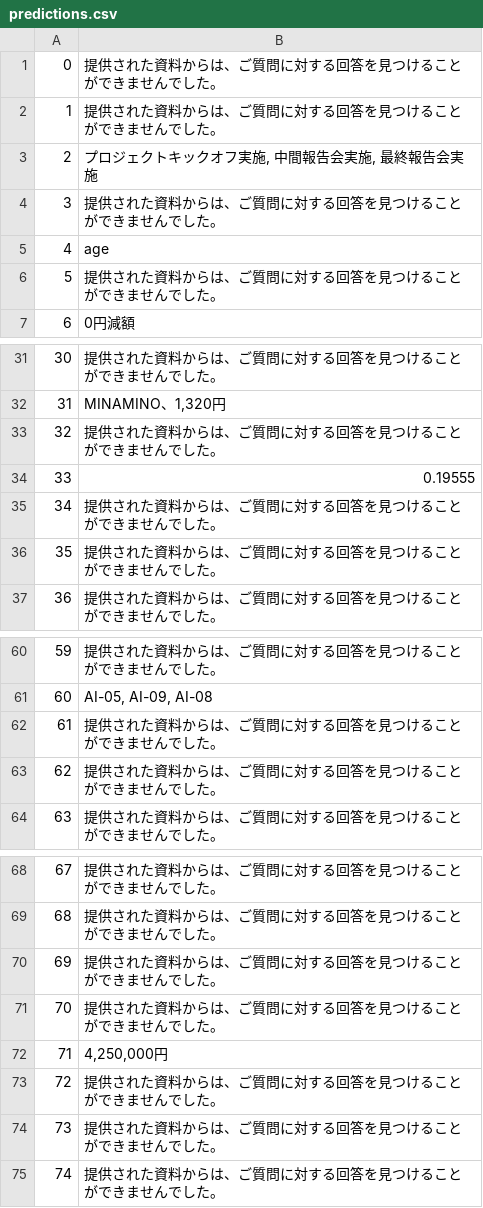
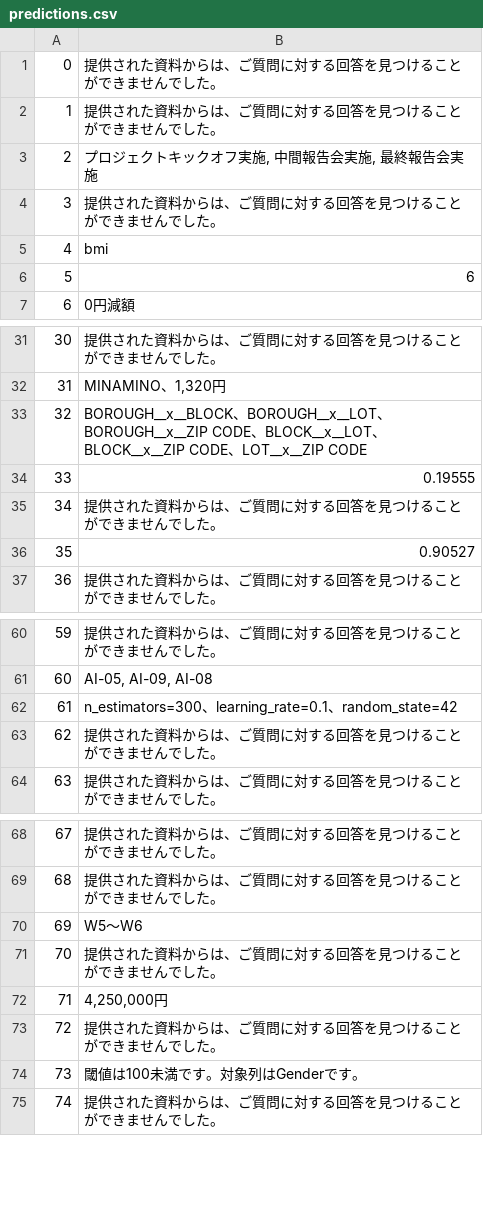
Before and after one commit to shiv-ko/rag_playground, a CSV file: predictions.csv, drawn as a sheet; only a part is shown, gaps mark what is left out.

```diff
--- a/predictions.csv
+++ b/predictions.csv
@@ -4,4 +4,4 @@
 3,提供された資料からは、ご質問に対する回答を見つけることができませんでした。
-4,age
-5,提供された資料からは、ご質問に対する回答を見つけることができませんでした。
+4,bmi
+5,6
 6,0円減額
@@ -32,6 +32,6 @@
 31,"MINAMINO、1,320円"
-32,提供された資料からは、ご質問に対する回答を見つけることができませんでした。
+32,BOROUGH__x__BLOCK、BOROUGH__x__LOT、BOROUGH__x__ZIP CODE、BLOCK__x__LOT、BLOCK__x__ZIP CODE、LOT__x__ZIP CODE
 33,0.19555
 34,提供された資料からは、ご質問に対する回答を見つけることができませんでした。
-35,提供された資料からは、ご質問に対する回答を見つけることができませんでした。
+35,0.90527
 36,提供された資料からは、ご質問に対する回答を見つけることができませんでした。
@@ -61,3 +61,3 @@
 60,"AI-05, AI-09, AI-08"
-61,提供された資料からは、ご質問に対する回答を見つけることができませんでした。
+61,n_estimators=300、learning_rate=0.1、random_state=42
 62,提供された資料からは、ご質問に対する回答を見つけることができませんでした。
@@ -69,3 +69,3 @@
 68,提供された資料からは、ご質問に対する回答を見つけることができませんでした。
-69,提供された資料からは、ご質問に対する回答を見つけることができませんでした。
+69,W5〜W6
 70,提供された資料からは、ご質問に対する回答を見つけることができませんでした。
@@ -73,3 +73,3 @@
 72,提供された資料からは、ご質問に対する回答を見つけることができませんでした。
-73,提供された資料からは、ご質問に対する回答を見つけることができませんでした。
+73,閾値は100未満です。対象列はGenderです。
 74,提供された資料からは、ご質問に対する回答を見つけることができませんでした。
```
Also changed, not shown: 1 other file.
